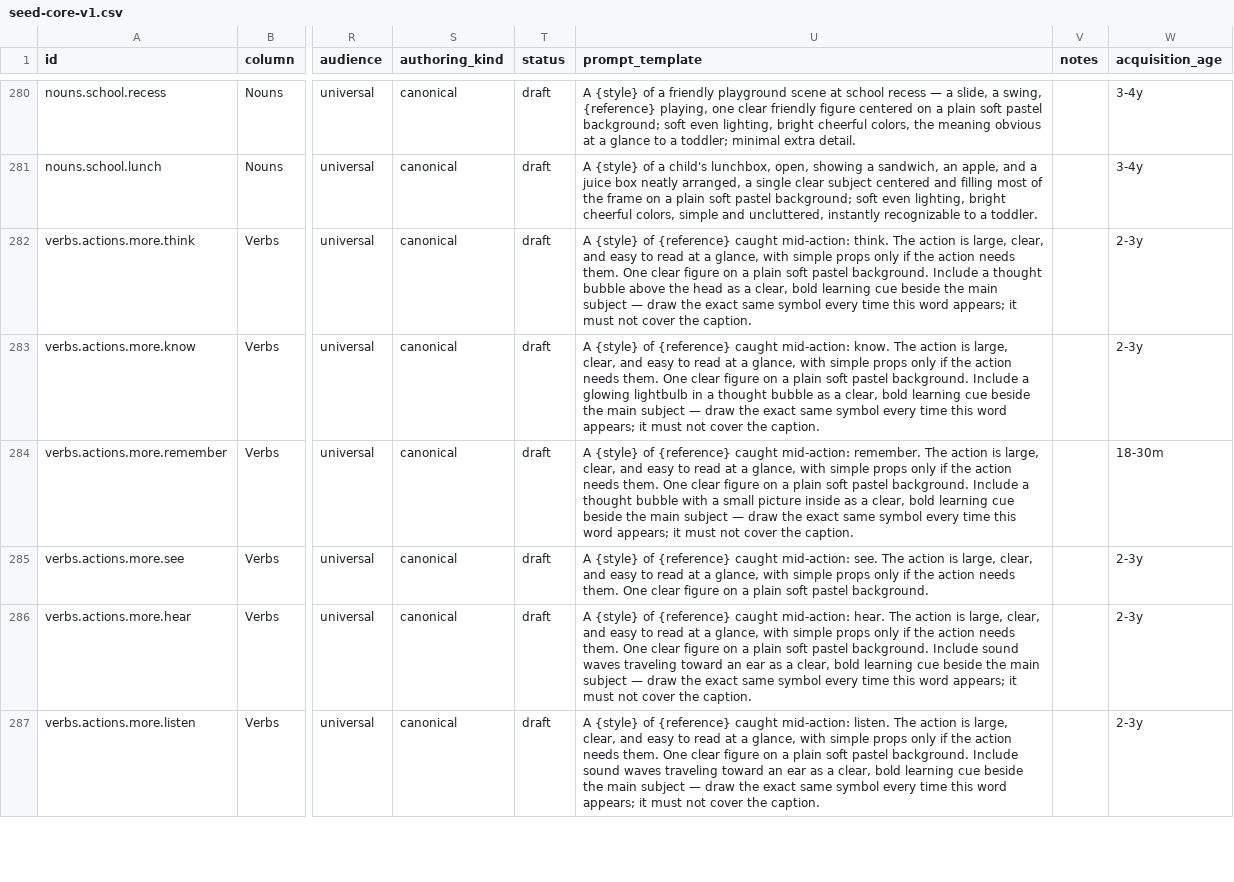
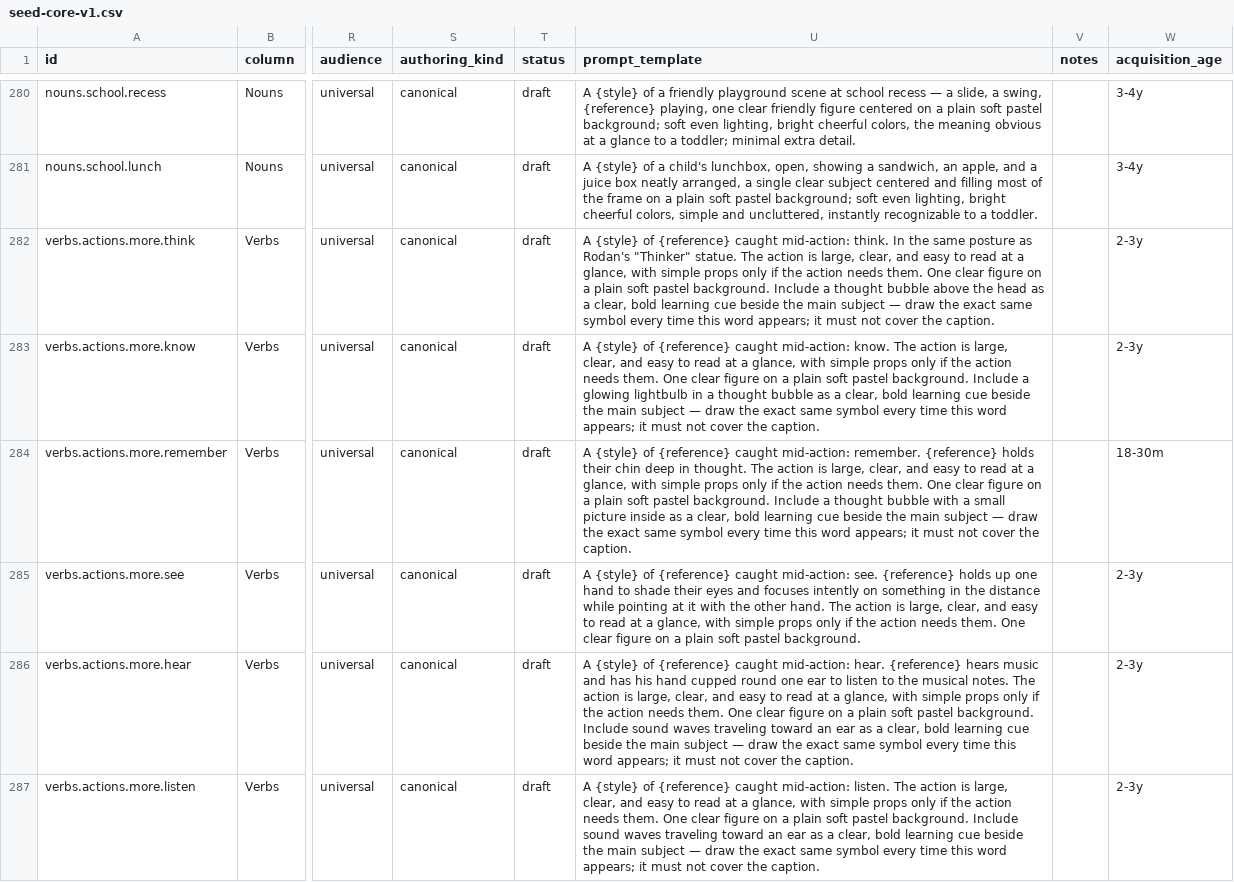
Before and after one commit to MelvinSninkle/PersonalizedAAC, a CSV file: taxonomy/seed-core-v1.csv, drawn as a sheet; only a part is shown, gaps mark what is left out; the diff covers the shown part only; the diff names each change by its address in the sheet, - before the commit and + after, or states it on an @@ line.

```diff
--- a/taxonomy/seed-core-v1.csv
+++ b/taxonomy/seed-core-v1.csv
-U282 (prompt_template): …mid-action: think. The action…
+U282 (prompt_template): …mid-action: think. In the same posture as Rodan's "Thinker" statue. The action…
-U284 (prompt_template): …mid-action: remember. The action…
+U284 (prompt_template): …mid-action: remember. {reference} holds their chin deep in thought. The action…
-U285 (prompt_template): …mid-action: see. The action…
+U285 (prompt_template): …mid-action: see. {reference} holds up one hand to shade their eyes and focuses intently on something in the distance while pointing at it with the other hand. The action…
-U286 (prompt_template): …mid-action: hear. The action…
+U286 (prompt_template): …mid-action: hear. {reference} hears music and has his hand cupped round one ear to listen to the musical notes. The action…
```
Also changed, not shown: 59 edited cells elsewhere in this file.
